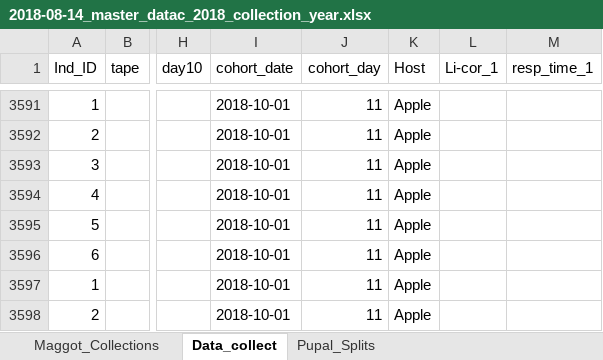
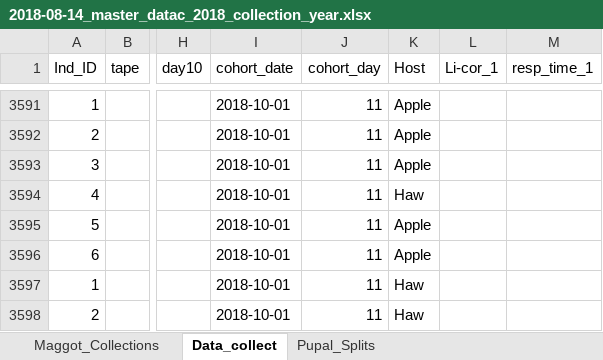
Before and after one commit to adnguyen/Circadian_rhythm_runs_seasonal_timing, an Excel workbook: Data/2018-08-14_master_datac_2018_collection_year.xlsx, sheet Data_collect, drawn as a sheet; only a part is shown, gaps mark what is left out; values as stored, in another font and other column widths than the file's, no borders; the diff covers the shown part only; the diff names each change by its address in the sheet, - before the commit and + after, or states it on an @@ line.

Commit message:
data update 2019-06-03

```diff
--- a/Data/2018-08-14_master_datac_2018_collection_year.xlsx (sheet Data_collect)
+++ b/Data/2018-08-14_master_datac_2018_collection_year.xlsx (sheet Data_collect)
-K3594 (Host): Apple
+K3594 (Host): Haw
-K3597:K3598 (Host): Apple
+K3597:K3598 (Host): Haw
```
Also changed, not shown: 2 added rows and 103 edited cells elsewhere in this sheet, Data/Storage/2018_storage_minus80_information.xlsx, 1 other file.
